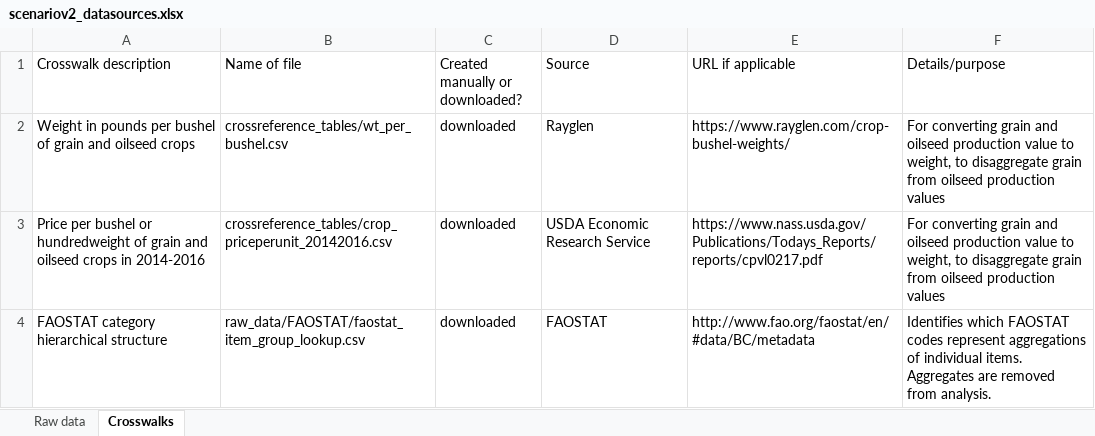
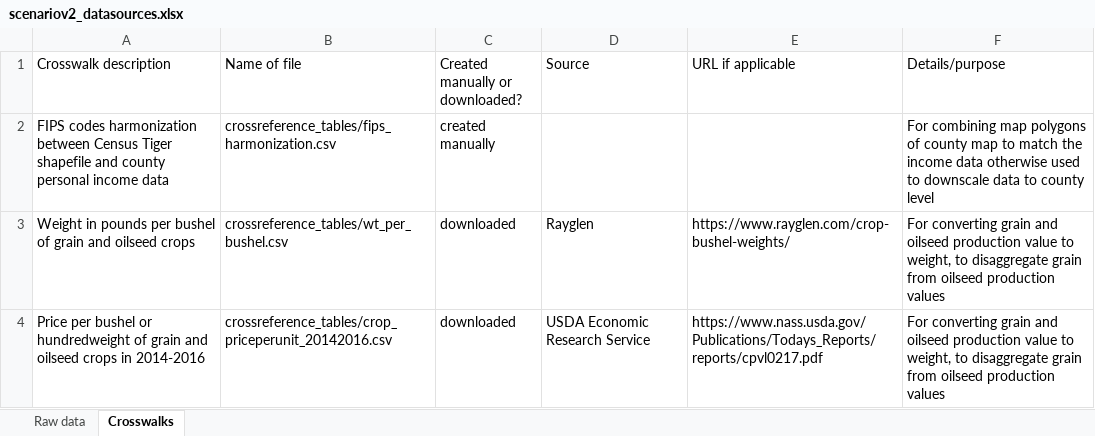
Before and after one commit to qdread/virtualland, an Excel workbook: scenario_analysis_v2/scenariov2_datasources.xlsx, sheet Crosswalks, drawn as a sheet; only a part is shown; the shorter side is filled out with more unchanged rows; values as stored, in another font and other column widths than the file's, no borders; the diff names each change by its address in the sheet, - before the commit and + after, or states it on an @@ line.

Commit message:
update data sources and pipeline

```diff
--- a/scenario_analysis_v2/scenariov2_datasources.xlsx (sheet Crosswalks)
+++ b/scenario_analysis_v2/scenariov2_datasources.xlsx (sheet Crosswalks)
+row 2: FIPS codes harmonization between Census Tiger shapefile and county personal income data | crossreference_tables/fips_harmonization.csv | created manually |  |  | For combining map polygons of county map to match the income data otherwise used to downscale data to county level
```
Also changed, not shown: sheet Raw data, scenario_analysis_v2/scenariov2_pipeline.xlsx.
